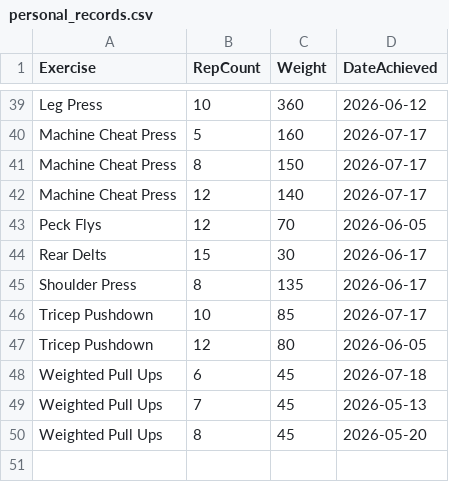
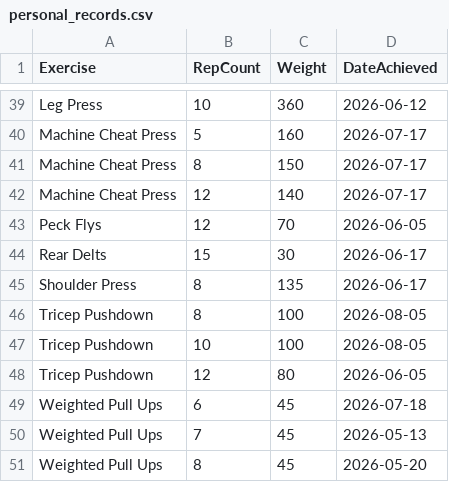
Before and after one commit to auckiefenstermacher19-cmd/Workout-Tracker-v2, a CSV file: personal_records.csv, drawn as a sheet; only a part is shown, gaps mark what is left out.

Commit message:
Update personal records — 2026-08-05

```diff
--- a/personal_records.csv
+++ b/personal_records.csv
@@ -45,3 +45,4 @@ Rear Delts,15,30,2026-06-17
 Shoulder Press,8,135,2026-06-17
-Tricep Pushdown,10,85,2026-07-17
+Tricep Pushdown,8,100,2026-08-05
+Tricep Pushdown,10,100,2026-08-05
 Tricep Pushdown,12,80,2026-06-05
```
